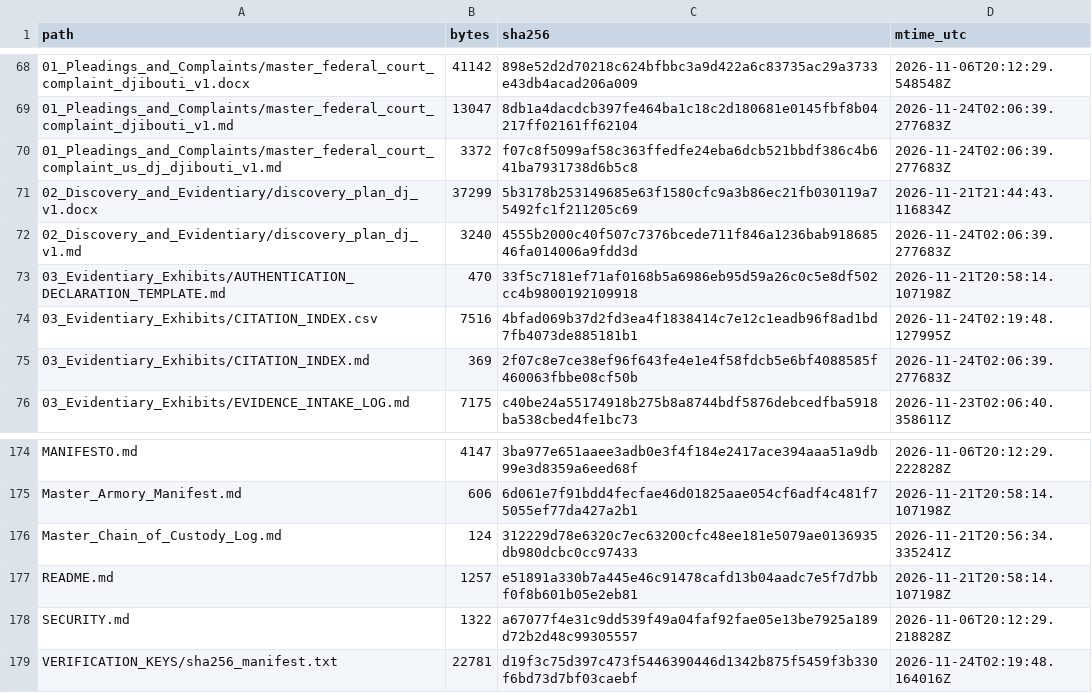
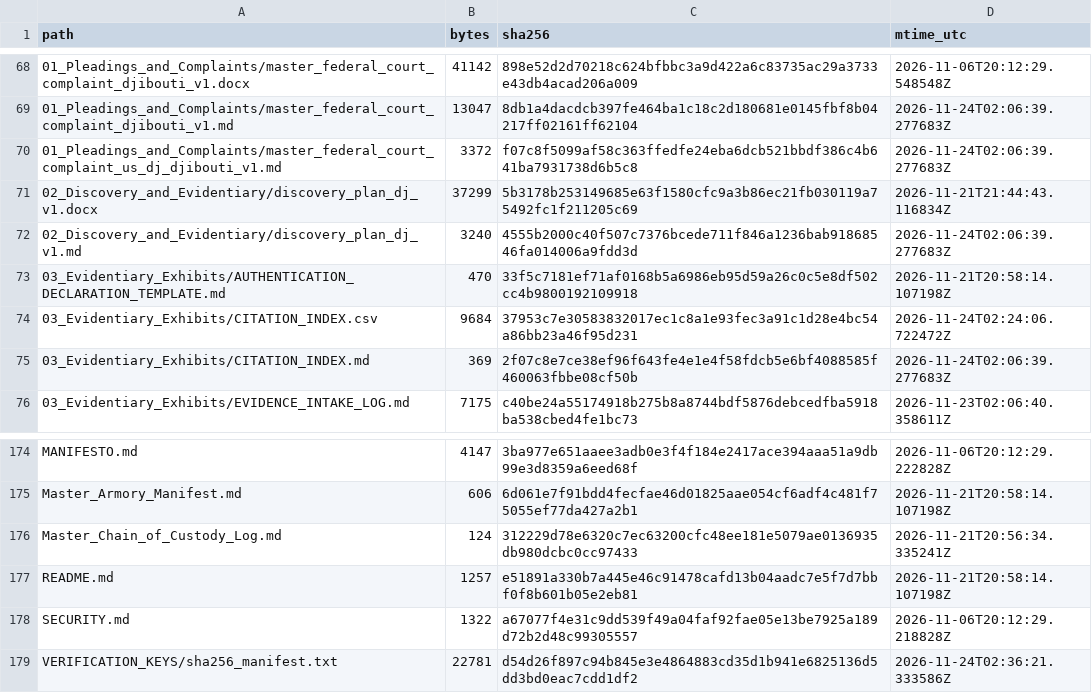
Before and after one commit to GlobalRestitutionAlliance/africa-us-dj-djibouti-master-litigation, a CSV file: 99_Archives_and_Manifests/MANIFEST_SHA256.csv, drawn as a sheet; only a part is shown, gaps mark what is left out.

```diff
--- a/99_Archives_and_Manifests/MANIFEST_SHA256.csv
+++ b/99_Archives_and_Manifests/MANIFEST_SHA256.csv
@@ -73,3 +73,3 @@ path,bytes,sha256,mtime_utc
 03_Evidentiary_Exhibits/AUTHENTICATION_DECLARATION_TEMPLATE.md,470,33f5c7181ef71af0168b5a6986eb95d59a26c0c5e8df502cc4b9800192109918,2026-11-21T20:58:14.107198Z
-03_Evidentiary_Exhibits/CITATION_INDEX.csv,7516,4bfad069b37d2fd3ea4f1838414c7e12c1eadb96f8ad1bd7fb4073de885181b1,2026-11-24T02:19:48.127995Z
+03_Evidentiary_Exhibits/CITATION_INDEX.csv,9684,37953c7e30583832017ec1c8a1e93fec3a91c1d28e4bc54a86bb23a46f95d231,2026-11-24T02:24:06.722472Z
 03_Evidentiary_Exhibits/CITATION_INDEX.md,369,2f07c8e7ce38ef96f643fe4e1e4f58fdcb5e6bf4088585f460063fbbe08cf50b,2026-11-24T02:06:39.277683Z
@@ -178,2 +178,2 @@ README.md,1257,e51891a330b7a445e46c91478cafd13b04aadc7e5f7d7bbf0f8b601b05e2eb81,
 SECURITY.md,1322,a67077f4e31c9dd539f49a04faf92fae05e13be7925a189d72b2d48c99305557,2026-11-06T20:12:29.218828Z
-VERIFICATION_KEYS/sha256_manifest.txt,22781,d19f3c75d397c473f5446390446d1342b875f5459f3b330f6bd73d7bf03caebf,2026-11-24T02:19:48.164016Z
+VERIFICATION_KEYS/sha256_manifest.txt,22781,d54d26f897c94b845e3e4864883cd35d1b941e6825136d5dd3bd0eac7cdd1df2,2026-11-24T02:36:21.333586Z
```
Also changed, not shown: 03_Evidentiary_Exhibits/CITATION_INDEX.csv, 1 other file.
